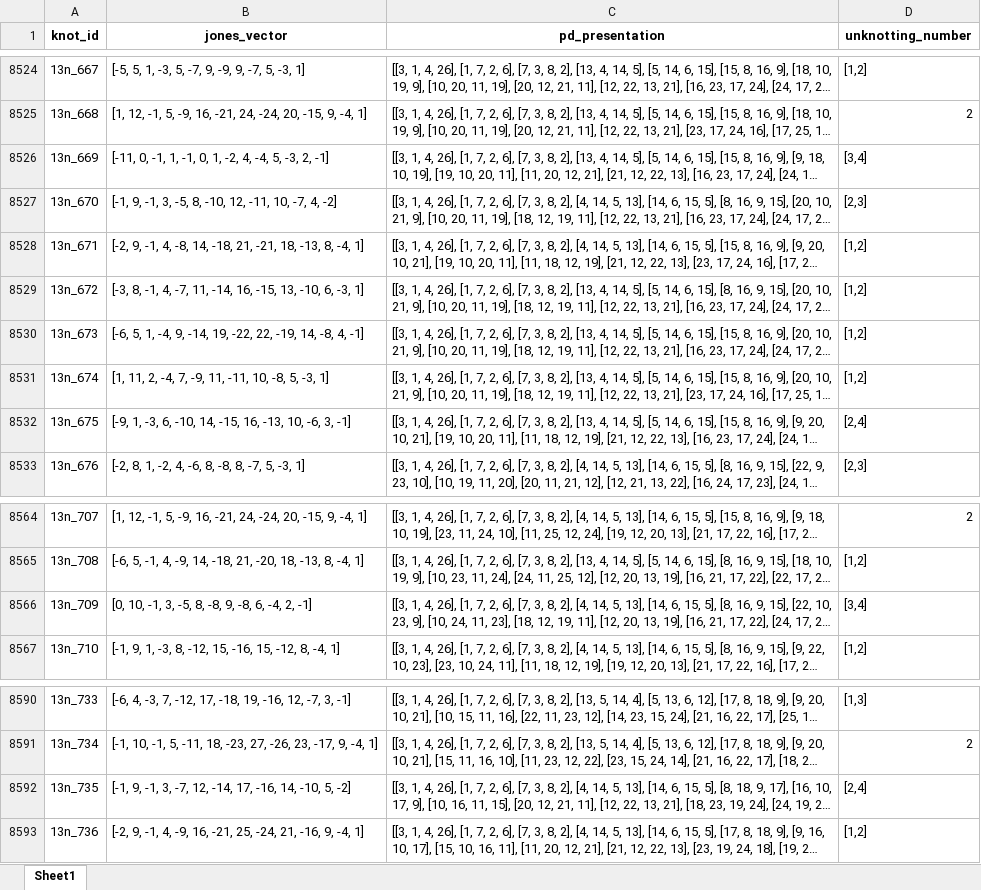
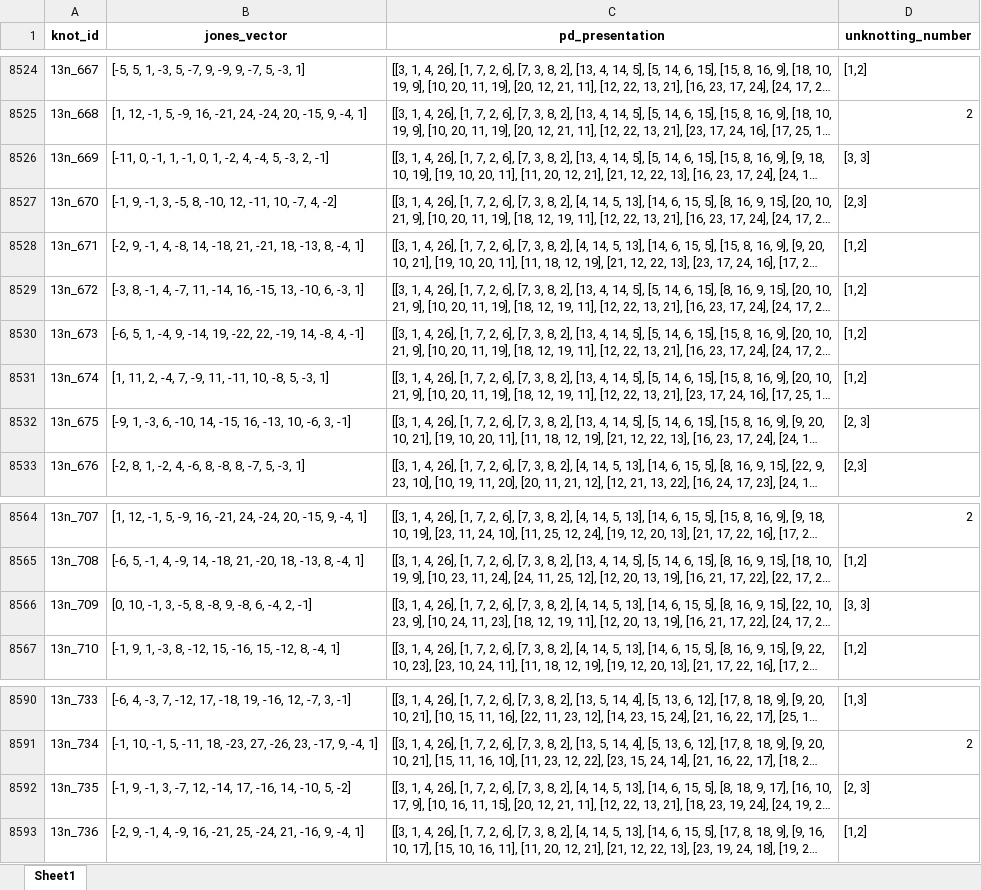
Before and after one commit to dtubbenhauer/upperbounds, an Excel workbook: data/unknotting.xlsx, sheet Sheet1, drawn as a sheet; only a part is shown, gaps mark what is left out; long unchanged cells end in …; values as stored, in another font and other column widths than the file's, no borders; the diff covers the shown part only; the diff names each change by its address in the sheet, - before the commit and + after, or states it on an @@ line.

```diff
--- a/data/unknotting.xlsx (sheet Sheet1)
+++ b/data/unknotting.xlsx (sheet Sheet1)
-D8526 (unknotting_number): [3,4]
+D8526 (unknotting_number): [3, 3]
-D8532 (unknotting_number): [2,4]
+D8532 (unknotting_number): [2, 3]
-D8566 (unknotting_number): [3,4]
+D8566 (unknotting_number): [3, 3]
-D8592 (unknotting_number): [2,4]
+D8592 (unknotting_number): [2, 3]
```
Also changed, not shown: 5 edited cells elsewhere in this sheet.
